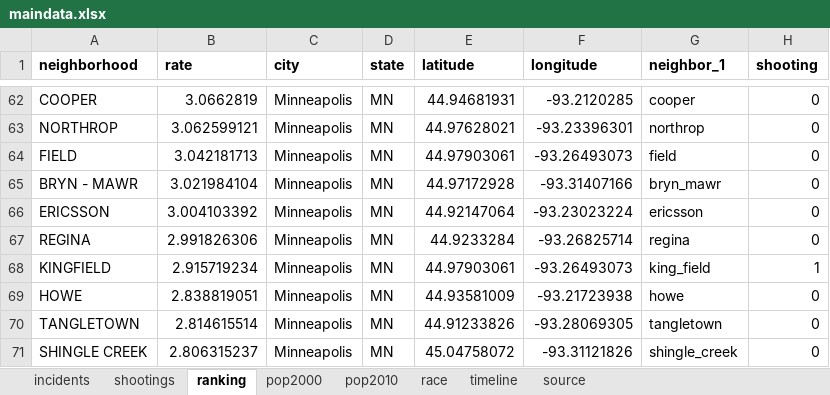
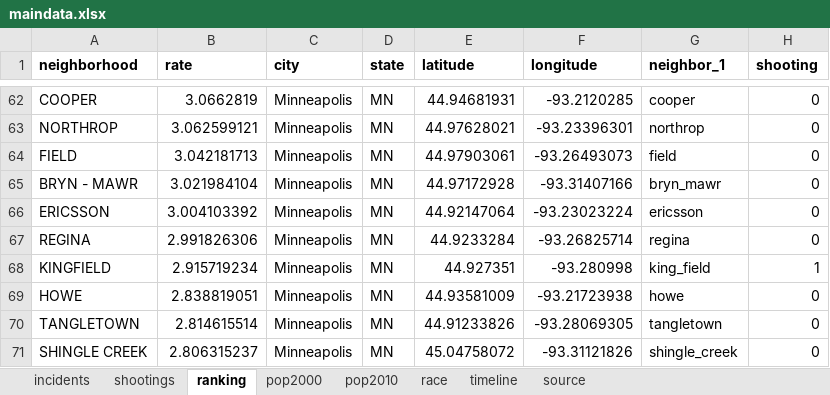
Before and after one commit to striblab/20170726-crimerates, an Excel workbook: builds/development/data/maindata.xlsx, sheet ranking, drawn as a sheet; only a part is shown, gaps mark what is left out; values as stored, in another font and other column widths than the file's, no borders; the diff names each change by its address in the sheet, - before the commit and + after, or states it on an @@ line.

```diff
--- a/builds/development/data/maindata.xlsx (sheet ranking)
+++ b/builds/development/data/maindata.xlsx (sheet ranking)
-E68 (latitude): 44.97903061
+E68 (latitude): 44.927351
-F68 (longitude): -93.26493073
+F68 (longitude): -93.280998
```
Also changed, not shown: 5 other files.
